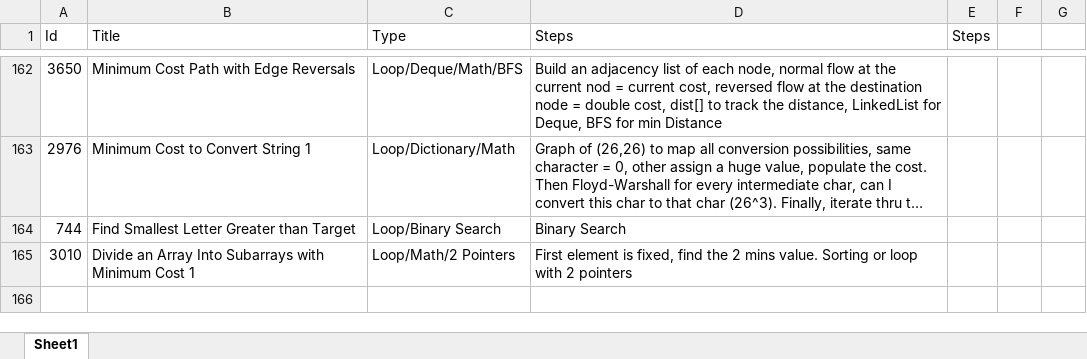
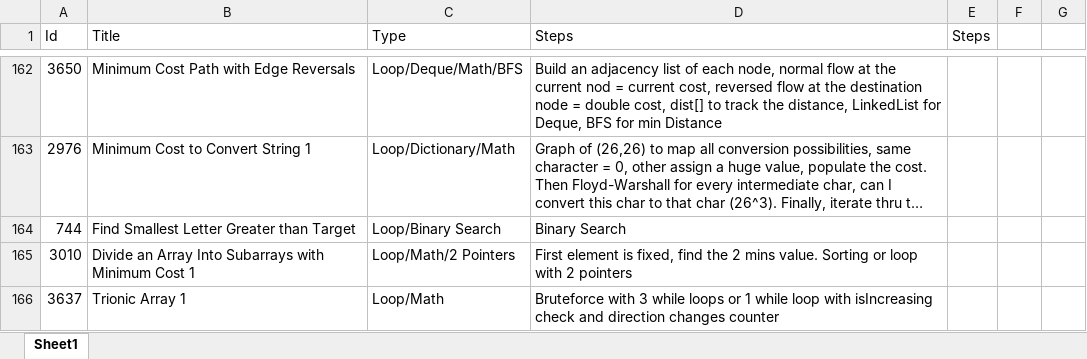
Before and after one commit to Mvrs10/LC_Solutions, an Excel workbook: Pseudo.xlsx, sheet Sheet1, drawn as a sheet; only a part is shown, gaps mark what is left out; long unchanged cells end in …; values as stored, in another font and other column widths than the file's, no borders; the diff names each change by its address in the sheet, - before the commit and + after, or states it on an @@ line.

Commit message:
Trionic Array 1.

```diff
--- a/Pseudo.xlsx (sheet Sheet1)
+++ b/Pseudo.xlsx (sheet Sheet1)
+row 166: 3637 | Trionic Array 1 | Loop/Math | Bruteforce with 3 while loops or 1 while loop with isIncreasing check and direction changes counter
```
Also changed, not shown: 3 other files.
